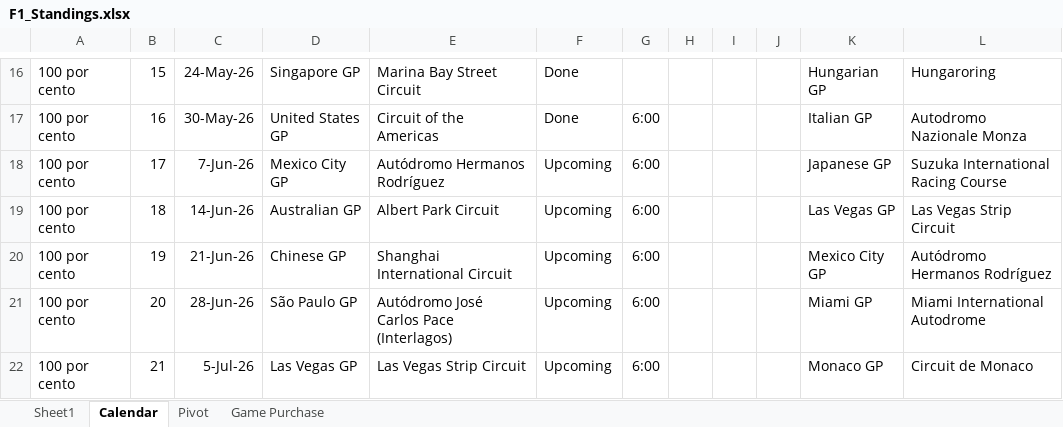
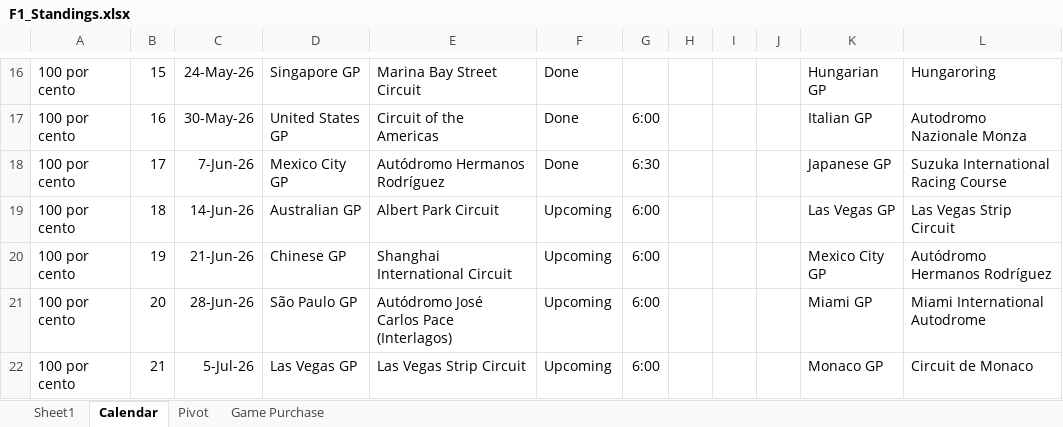
Before and after one commit to rcr1995/f1-game-dashboard, an Excel workbook: F1_Standings.xlsx, sheet Calendar, drawn as a sheet; only a part is shown, gaps mark what is left out; values as stored, in another font and other column widths than the file's, no borders; the diff names each change by its address in the sheet, - before the commit and + after, or states it on an @@ line.

```diff
--- a/F1_Standings.xlsx (sheet Calendar)
+++ b/F1_Standings.xlsx (sheet Calendar)
-F18: Upcoming
+F18: Done
-G18: 6:00
+G18: 6:30
```
Also changed, not shown: sheet Sheet1.
